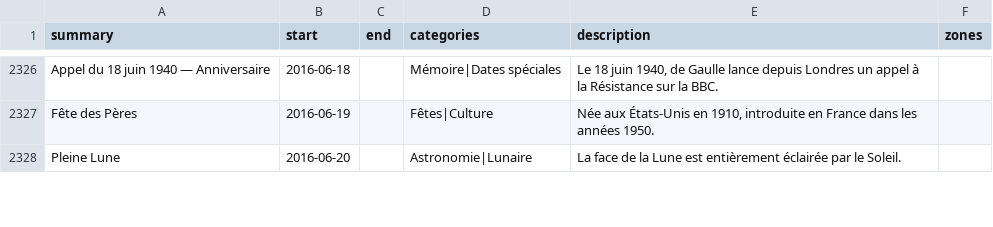
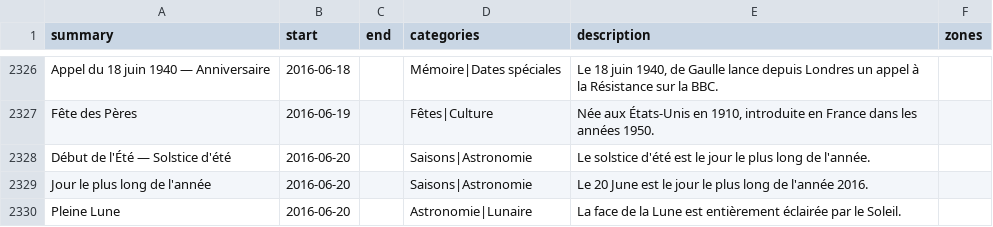
Before and after one commit to TiboTsr/calendrier-france-ics, a CSV file: calendrier.csv, drawn as a sheet; only a part is shown, gaps mark what is left out; the diff covers the shown part only; the diff names each change by its address in the sheet, - before the commit and + after, or states it on an @@ line.

```diff
--- a/calendrier.csv
+++ b/calendrier.csv
+row 2328: Début de l'Été — Solstice d'été | 2016-06-20 |  | Saisons|Astronomie | Le solstice d'été est le jour le plus long de l'année.
+row 2329: Jour le plus long de l'année | 2016-06-20 |  | Saisons|Astronomie | Le 20 June est le jour le plus long de l'année 2016.
```
Also changed, not shown: 9 added rows, 11 removed rows and 7 edited cells elsewhere in this file, 12 other files.
